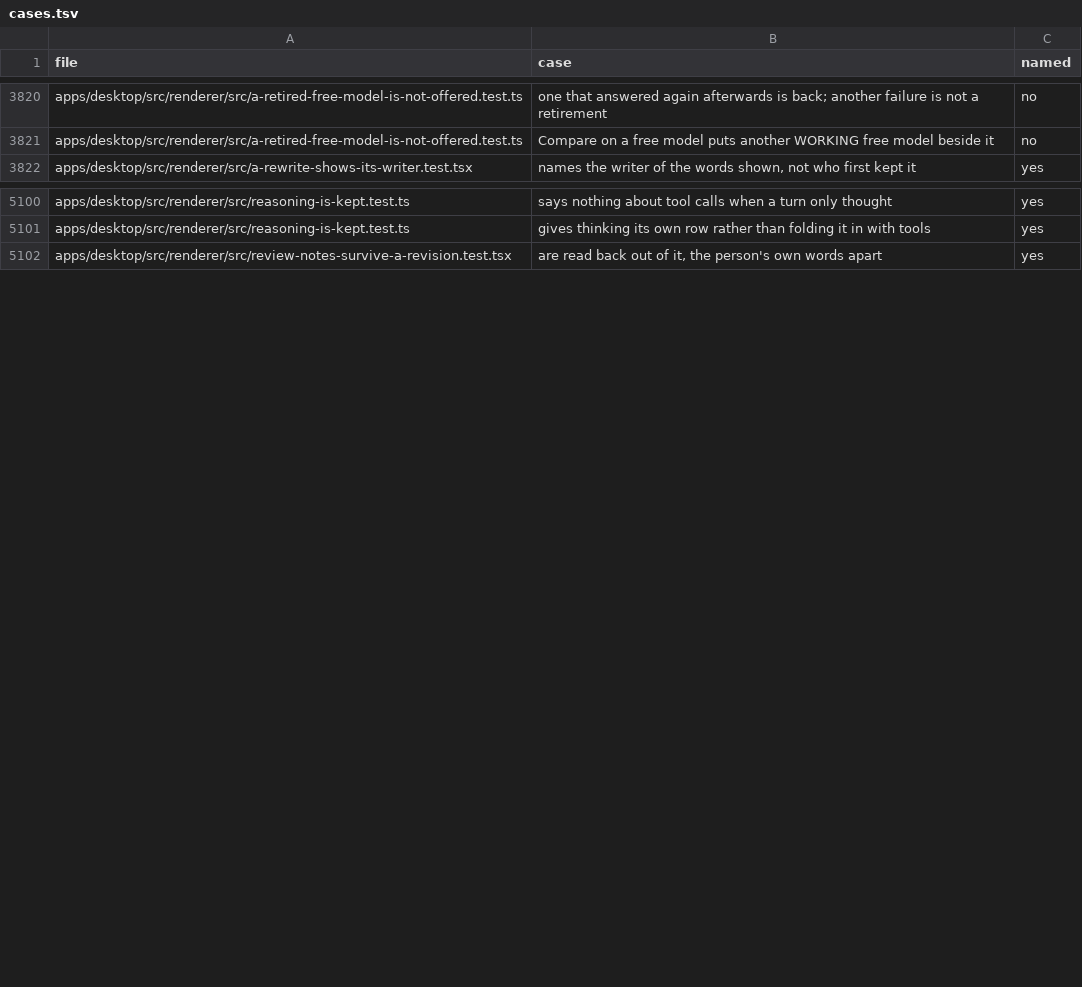
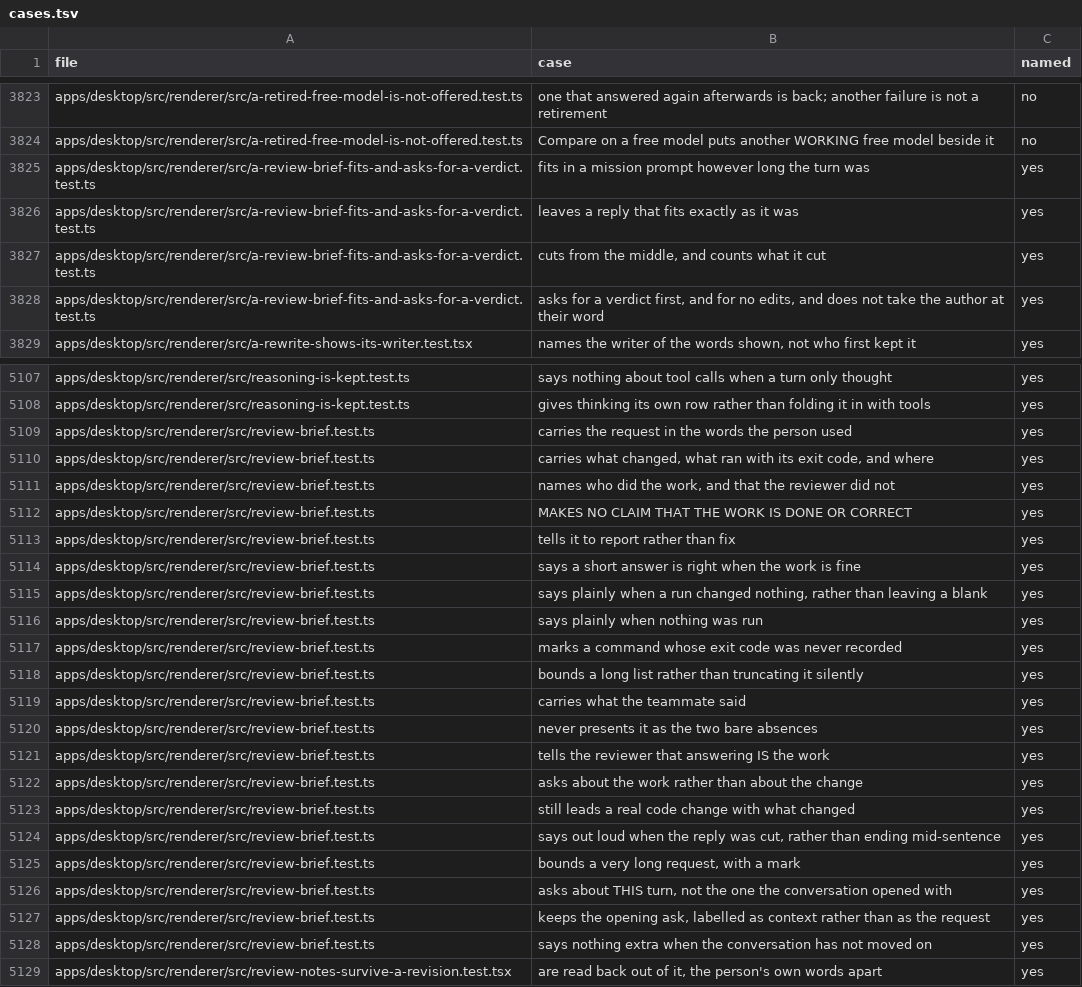
Before and after one commit to StopBanning/locust, a TSV file: apps/native/parity/cases.tsv, drawn as a sheet; only a part is shown, gaps mark what is left out; the diff covers the shown part only.

```diff
--- a/apps/native/parity/cases.tsv
+++ b/apps/native/parity/cases.tsv
@@ -3821,2 +3824,6 @@ apps/desktop/src/renderer/src/a-retired-free-model-is-not-offered.test.ts	one th
 apps/desktop/src/renderer/src/a-retired-free-model-is-not-offered.test.ts	Compare on a free model puts another WORKING free model beside it	no
+apps/desktop/src/renderer/src/a-review-brief-fits-and-asks-for-a-verdict.test.ts	fits in a mission prompt however long the turn was	yes
+apps/desktop/src/renderer/src/a-review-brief-fits-and-asks-for-a-verdict.test.ts	leaves a reply that fits exactly as it was	yes
+apps/desktop/src/renderer/src/a-review-brief-fits-and-asks-for-a-verdict.test.ts	cuts from the middle, and counts what it cut	yes
+apps/desktop/src/renderer/src/a-review-brief-fits-and-asks-for-a-verdict.test.ts	asks for a verdict first, and for no edits, and does not take the author at their word	yes
 apps/desktop/src/renderer/src/a-rewrite-shows-its-writer.test.tsx	names the writer of the words shown, not who first kept it	yes
@@ -5101,2 +5108,22 @@ apps/desktop/src/renderer/src/reasoning-is-kept.test.ts	says nothing about tool
 apps/desktop/src/renderer/src/reasoning-is-kept.test.ts	gives thinking its own row rather than folding it in with tools	yes
+apps/desktop/src/renderer/src/review-brief.test.ts	carries the request in the words the person used	yes
+apps/desktop/src/renderer/src/review-brief.test.ts	carries what changed, what ran with its exit code, and where	yes
+apps/desktop/src/renderer/src/review-brief.test.ts	names who did the work, and that the reviewer did not	yes
+apps/desktop/src/renderer/src/review-brief.test.ts	MAKES NO CLAIM THAT THE WORK IS DONE OR CORRECT	yes
+apps/desktop/src/renderer/src/review-brief.test.ts	tells it to report rather than fix	yes
+apps/desktop/src/renderer/src/review-brief.test.ts	says a short answer is right when the work is fine	yes
+apps/desktop/src/renderer/src/review-brief.test.ts	says plainly when a run changed nothing, rather than leaving a blank	yes
+apps/desktop/src/renderer/src/review-brief.test.ts	says plainly when nothing was run	yes
+apps/desktop/src/renderer/src/review-brief.test.ts	marks a command whose exit code was never recorded	yes
+apps/desktop/src/renderer/src/review-brief.test.ts	bounds a long list rather than truncating it silently	yes
+apps/desktop/src/renderer/src/review-brief.test.ts	carries what the teammate said	yes
+apps/desktop/src/renderer/src/review-brief.test.ts	never presents it as the two bare absences	yes
+apps/desktop/src/renderer/src/review-brief.test.ts	tells the reviewer that answering IS the work	yes
+apps/desktop/src/renderer/src/review-brief.test.ts	asks about the work rather than about the change	yes
+apps/desktop/src/renderer/src/review-brief.test.ts	still leads a real code change with what changed	yes
+apps/desktop/src/renderer/src/review-brief.test.ts	says out loud when the reply was cut, rather than ending mid-sentence	yes
+apps/desktop/src/renderer/src/review-brief.test.ts	bounds a very long request, with a mark	yes
+apps/desktop/src/renderer/src/review-brief.test.ts	asks about THIS turn, not the one the conversation opened with	yes
+apps/desktop/src/renderer/src/review-brief.test.ts	keeps the opening ask, labelled as context rather than as the request	yes
+apps/desktop/src/renderer/src/review-brief.test.ts	says nothing extra when the conversation has not moved on	yes
 apps/desktop/src/renderer/src/review-notes-survive-a-revision.test.tsx	are read back out of it, the person's own words apart	yes
```
Also changed, not shown: 3 added rows elsewhere in this file, apps/native/parity/tests.tsv, 2 other files.
